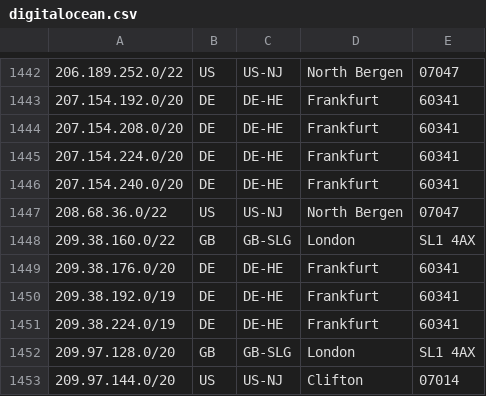
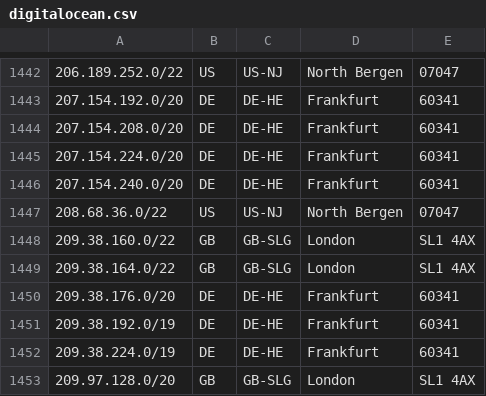
Before and after one commit to femueller/cloud-ip-ranges, a CSV file: digitalocean.csv, drawn as a sheet; only a part is shown, gaps mark what is left out; the shorter side is filled out with more unchanged rows.

```diff
--- a/digitalocean.csv
+++ b/digitalocean.csv
@@ -1448,2 +1448,3 @@
 209.38.160.0/22,GB,GB-SLG,London,SL1 4AX
+209.38.164.0/22,GB,GB-SLG,London,SL1 4AX
 209.38.176.0/20,DE,DE-HE,Frankfurt,60341
```
Also changed, not shown: 1 other file.
